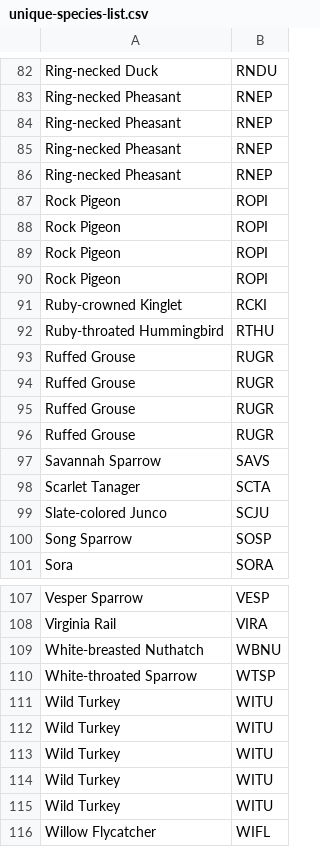
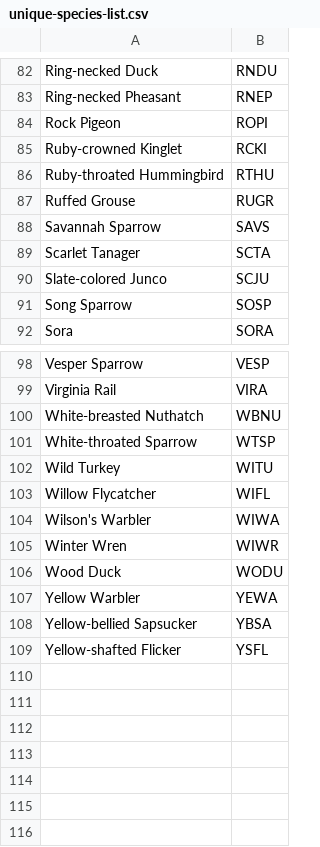
Before and after one commit to davjfish/BBS, a CSV file: ebird_output/unique-species-list.csv, drawn as a sheet; only a part is shown, gaps mark what is left out; the shorter side is filled out with more unchanged rows; the diff names each change by its address in the sheet, - before the commit and + after, or states it on an @@ line.

```diff
--- a/ebird_output/unique-species-list.csv
+++ b/ebird_output/unique-species-list.csv
-row 84: Ring-necked Pheasant | RNEP
-row 85: Ring-necked Pheasant | RNEP
-row 86: Ring-necked Pheasant | RNEP
-row 87: Rock Pigeon | ROPI
-row 88: Rock Pigeon | ROPI
-row 89: Rock Pigeon | ROPI
-row 93: Ruffed Grouse | RUGR
-row 94: Ruffed Grouse | RUGR
-row 95: Ruffed Grouse | RUGR
-row 111: Wild Turkey | WITU
-row 112: Wild Turkey | WITU
-row 113: Wild Turkey | WITU
-row 114: Wild Turkey | WITU
```
Also changed, not shown: ebird_output/bbs-checklist.csv, 1 other file.
